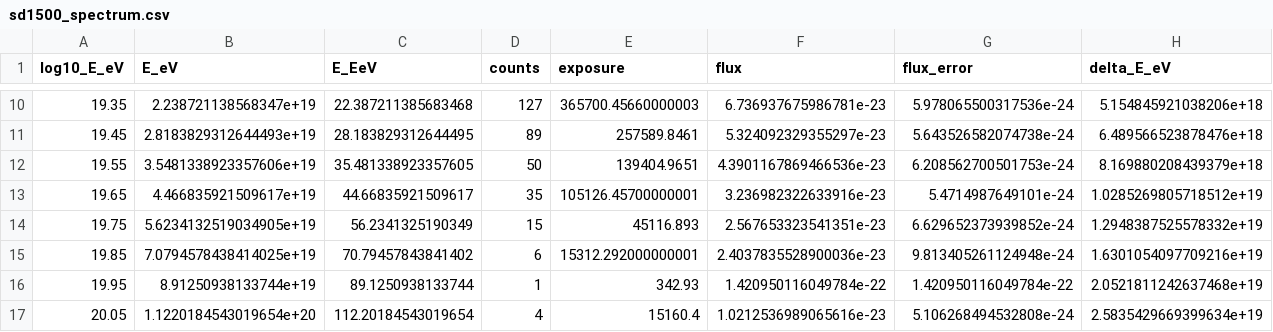
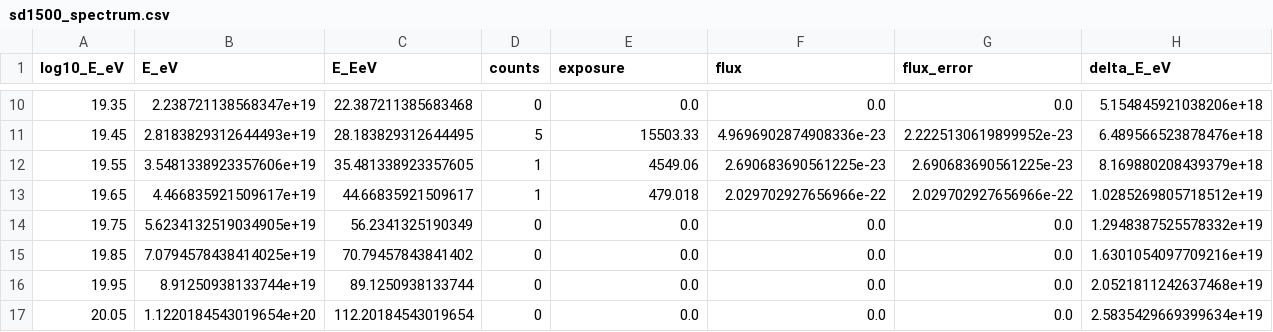
Before and after one commit to arcticoder/lorentz-violation-pipeline, a CSV file: data/uhecr/sd1500_spectrum.csv, drawn as a sheet; only a part is shown, gaps mark what is left out; the diff covers the shown part only.

```diff
--- a/data/uhecr/sd1500_spectrum.csv
+++ b/data/uhecr/sd1500_spectrum.csv
@@ -10,8 +10,8 @@ log10_E_eV,E_eV,E_EeV,counts,exposure,flux,flux_error,delta_E_eV
-19.35,2.238721138568347e+19,22.387211385683468,127,365700.45660000003,6.736937675986781e-23,5.978065500317536e-24,5.154845921038206e+18
-19.45,2.8183829312644493e+19,28.183829312644495,89,257589.8461,5.324092329355297e-23,5.643526582074738e-24,6.489566523878476e+18
-19.55,3.5481338923357606e+19,35.481338923357605,50,139404.9651,4.3901167869466536e-23,6.208562700501753e-24,8.169880208439379e+18
-19.65,4.466835921509617e+19,44.66835921509617,35,105126.45700000001,3.236982322633916e-23,5.4714987649101e-24,1.0285269805718512e+19
-19.75,5.6234132519034905e+19,56.2341325190349,15,45116.893,2.567653323541351e-23,6.629652373939852e-24,1.2948387525578332e+19
-19.85,7.0794578438414025e+19,70.79457843841402,6,15312.292000000001,2.4037835528900036e-23,9.813405261124948e-24,1.6301054097709216e+19
-19.95,8.91250938133744e+19,89.1250938133744,1,342.93,1.420950116049784e-22,1.420950116049784e-22,2.0521811242637468e+19
-20.05,1.1220184543019654e+20,112.20184543019654,4,15160.4,1.0212536989065616e-23,5.106268494532808e-24,2.5835429669399634e+19
+19.35,2.238721138568347e+19,22.387211385683468,0,0.0,0.0,0.0,5.154845921038206e+18
+19.45,2.8183829312644493e+19,28.183829312644495,5,15503.33,4.9696902874908336e-23,2.2225130619899952e-23,6.489566523878476e+18
+19.55,3.5481338923357606e+19,35.481338923357605,1,4549.06,2.690683690561225e-23,2.690683690561225e-23,8.169880208439379e+18
+19.65,4.466835921509617e+19,44.66835921509617,1,479.018,2.029702927656966e-22,2.029702927656966e-22,1.0285269805718512e+19
+19.75,5.6234132519034905e+19,56.2341325190349,0,0.0,0.0,0.0,1.2948387525578332e+19
+19.85,7.0794578438414025e+19,70.79457843841402,0,0.0,0.0,0.0,1.6301054097709216e+19
+19.95,8.91250938133744e+19,89.1250938133744,0,0.0,0.0,0.0,2.0521811242637468e+19
+20.05,1.1220184543019654e+20,112.20184543019654,0,0.0,0.0,0.0,2.5835429669399634e+19
```
Also changed, not shown: 36 edited cells elsewhere in this file, data/uhecr/sd750_spectrum.csv, data/uhecr/uhecr_exclusion.csv, 10 other files.
